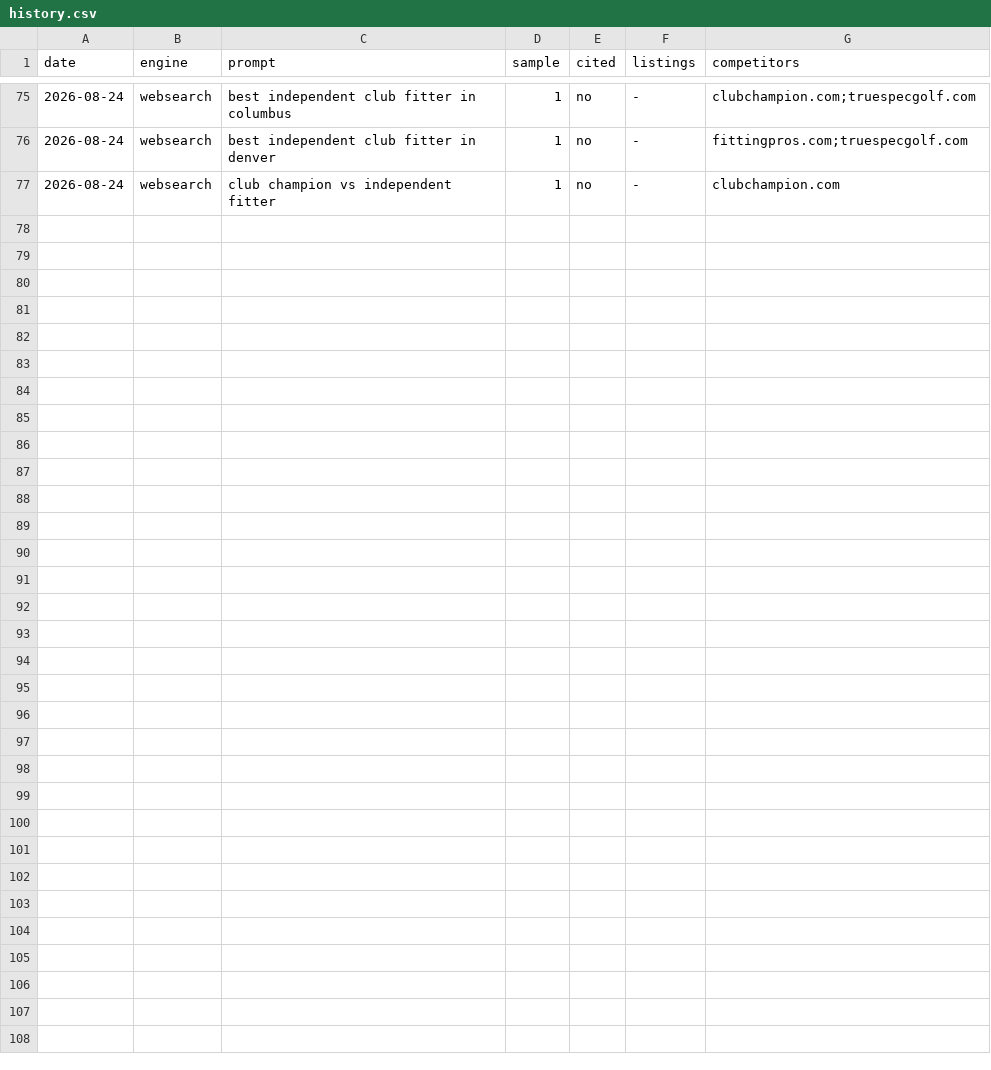
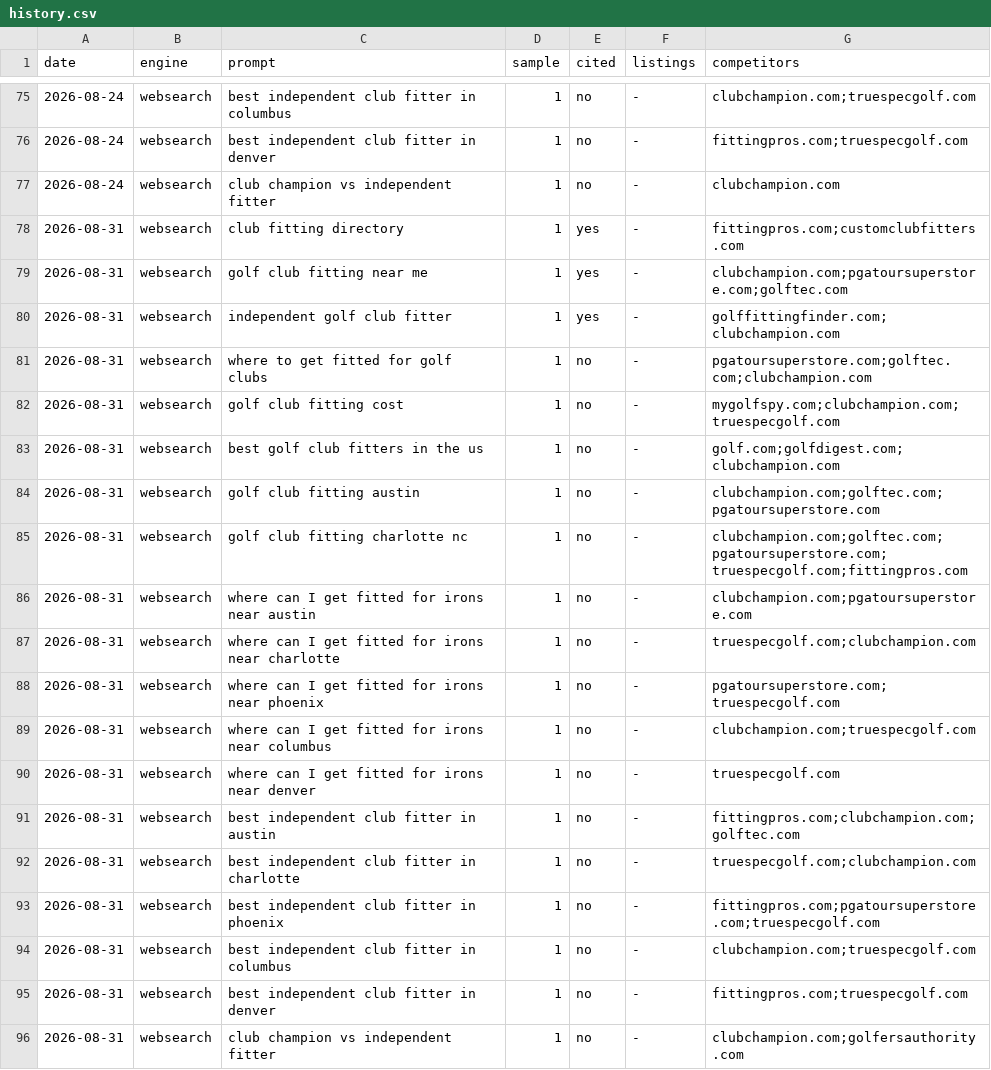
Before and after one commit to jbbradbeer/clubfittingdirectory, a CSV file: tasks/citations/history.csv, drawn as a sheet; only a part is shown, gaps mark what is left out; the diff names each change by its address in the sheet, - before the commit and + after, or states it on an @@ line.

```diff
--- a/tasks/citations/history.csv
+++ b/tasks/citations/history.csv
+row 78: 2026-08-31 | websearch | club fitting directory | 1 | yes | - | fittingpros.com;customclubfitters.com
+row 79: 2026-08-31 | websearch | golf club fitting near me | 1 | yes | - | clubchampion.com;pgatoursuperstore.com;golftec.com
+row 80: 2026-08-31 | websearch | independent golf club fitter | 1 | yes | - | golffittingfinder.com;clubchampion.com
+row 81: 2026-08-31 | websearch | where to get fitted for golf clubs | 1 | no | - | pgatoursuperstore.com;golftec.com;clubchampion.com
+row 82: 2026-08-31 | websearch | golf club fitting cost | 1 | no | - | mygolfspy.com;clubchampion.com;truespecgolf.com
+row 83: 2026-08-31 | websearch | best golf club fitters in the us | 1 | no | - | golf.com;golfdigest.com;clubchampion.com
+row 84: 2026-08-31 | websearch | golf club fitting austin | 1 | no | - | clubchampion.com;golftec.com;pgatoursuperstore.com
+row 85: 2026-08-31 | websearch | golf club fitting charlotte nc | 1 | no | - | clubchampion.com;golftec.com;pgatoursuperstore.com;truespecgolf.com;fittingpros.com
+row 86: 2026-08-31 | websearch | where can I get fitted for irons near austin | 1 | no | - | clubchampion.com;pgatoursuperstore.com
+row 87: 2026-08-31 | websearch | where can I get fitted for irons near charlotte | 1 | no | - | truespecgolf.com;clubchampion.com
+row 88: 2026-08-31 | websearch | where can I get fitted for irons near phoenix | 1 | no | - | pgatoursuperstore.com;truespecgolf.com
+row 89: 2026-08-31 | websearch | where can I get fitted for irons near columbus | 1 | no | - | clubchampion.com;truespecgolf.com
+row 90: 2026-08-31 | websearch | where can I get fitted for irons near denver | 1 | no | - | truespecgolf.com
+row 91: 2026-08-31 | websearch | best independent club fitter in austin | 1 | no | - | fittingpros.com;clubchampion.com;golftec.com
+row 92: 2026-08-31 | websearch | best independent club fitter in charlotte | 1 | no | - | truespecgolf.com;clubchampion.com
+row 93: 2026-08-31 | websearch | best independent club fitter in phoenix | 1 | no | - | fittingpros.com;pgatoursuperstore.com;truespecgolf.com
+row 94: 2026-08-31 | websearch | best independent club fitter in columbus | 1 | no | - | clubchampion.com;truespecgolf.com
+row 95: 2026-08-31 | websearch | best independent club fitter in denver | 1 | no | - | fittingpros.com;truespecgolf.com
+row 96: 2026-08-31 | websearch | club champion vs independent fitter | 1 | no | - | clubchampion.com;golfersauthority.com
```
Also changed, not shown: 3 other files.
